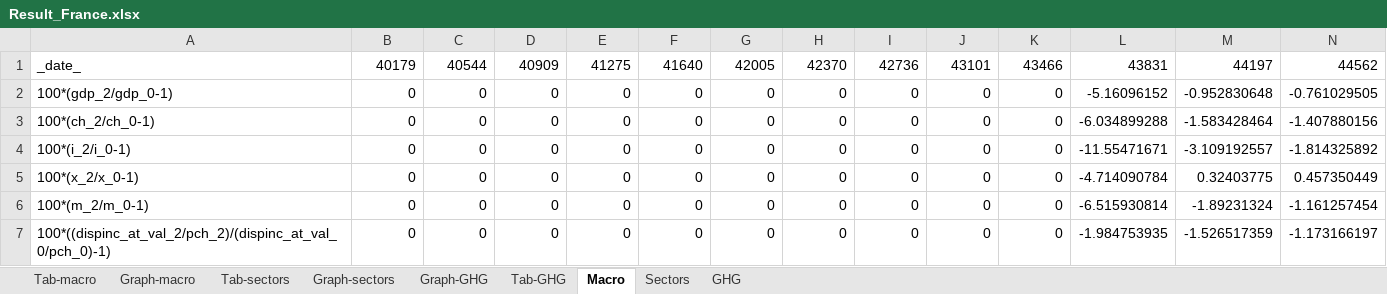
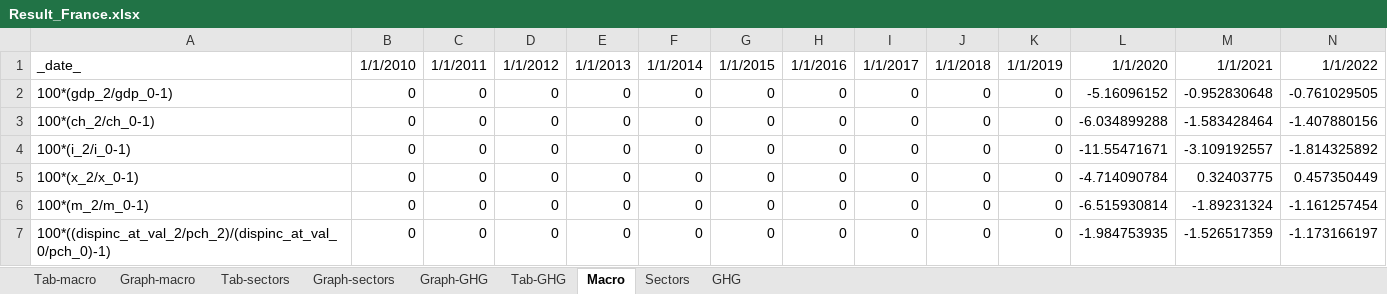
Before and after one commit to ThreeME-org/ThreeME_V3-open, an Excel workbook: results/Result_France.xlsx, sheet Macro, drawn as a sheet; only a part is shown; values as stored, in another font and other column widths than the file's, no borders; the diff covers the shown part only; the diff names each change by its address in the sheet, - before the commit and + after, or states it on an @@ line.

```diff
--- a/results/Result_France.xlsx (sheet Macro)
+++ b/results/Result_France.xlsx (sheet Macro)
-B1: 40179
+B1: 1/1/2010
-C1: 40544
+C1: 1/1/2011
-D1: 40909
+D1: 1/1/2012
-E1: 41275
+E1: 1/1/2013
-F1: 41640
+F1: 1/1/2014
-G1: 42005
+G1: 1/1/2015
-H1: 42370
+H1: 1/1/2016
-I1: 42736
+I1: 1/1/2017
-J1: 43101
+J1: 1/1/2018
-K1: 43466
+K1: 1/1/2019
-L1: 43831
+L1: 1/1/2020
-M1: 44197
+M1: 1/1/2021
-N1: 44562
+N1: 1/1/2022
```
Also changed, not shown: 18 edited cells elsewhere in this sheet, sheet Sectors, sheet GHG, charts or pictures, 2 other files.
